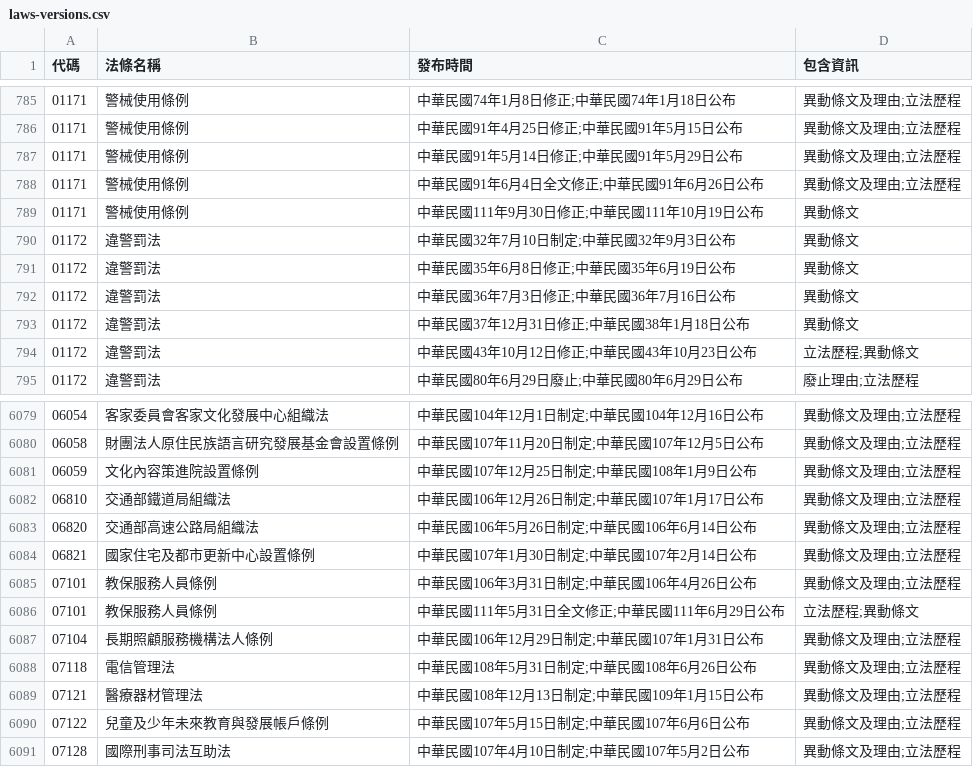
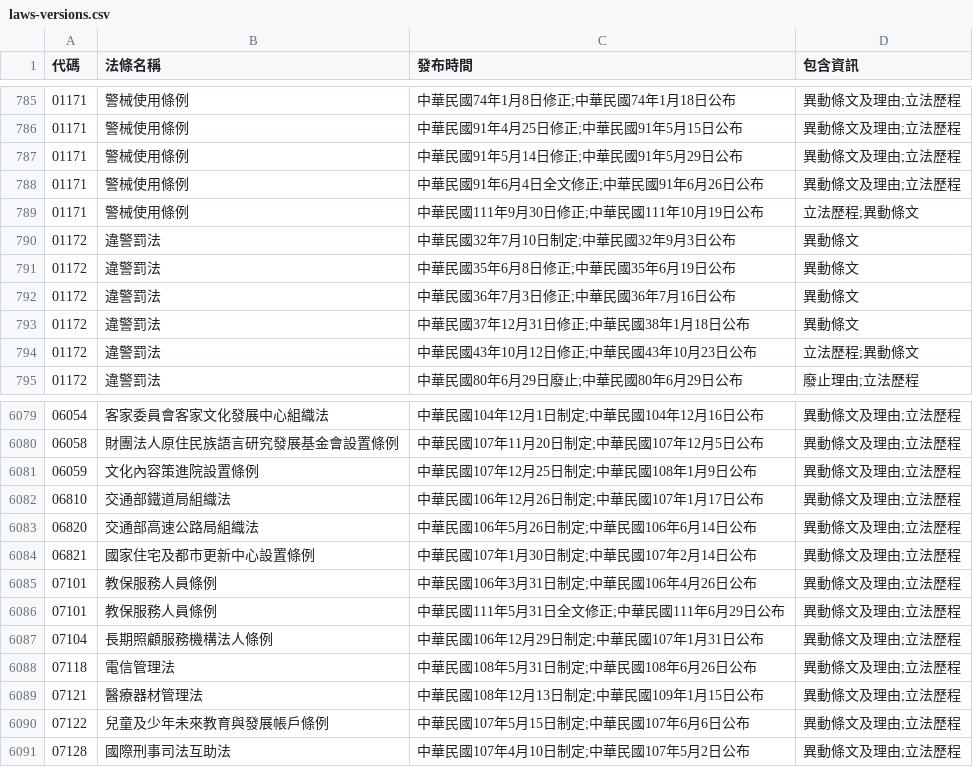
Before and after one commit to jeremy5189/twlaw, a CSV file: laws-versions.csv, drawn as a sheet; only a part is shown, gaps mark what is left out.

```diff
--- a/laws-versions.csv
+++ b/laws-versions.csv
@@ -788,3 +788,3 @@
 01171,警械使用條例,中華民國91年6月4日全文修正;中華民國91年6月26日公布,異動條文及理由;立法歷程
-01171,警械使用條例,中華民國111年9月30日修正;中華民國111年10月19日公布,異動條文
+01171,警械使用條例,中華民國111年9月30日修正;中華民國111年10月19日公布,立法歷程;異動條文
 01172,違警罰法,中華民國32年7月10日制定;中華民國32年9月3日公布,異動條文
@@ -6085,3 +6085,3 @@
 07101,教保服務人員條例,中華民國106年3月31日制定;中華民國106年4月26日公布,異動條文及理由;立法歷程
-07101,教保服務人員條例,中華民國111年5月31日全文修正;中華民國111年6月29日公布,立法歷程;異動條文
+07101,教保服務人員條例,中華民國111年5月31日全文修正;中華民國111年6月29日公布,異動條文及理由;立法歷程
 07104,長期照顧服務機構法人條例,中華民國106年12月29日制定;中華民國107年1月31日公布,異動條文及理由;立法歷程
```
Also changed, not shown: 1 other file.
